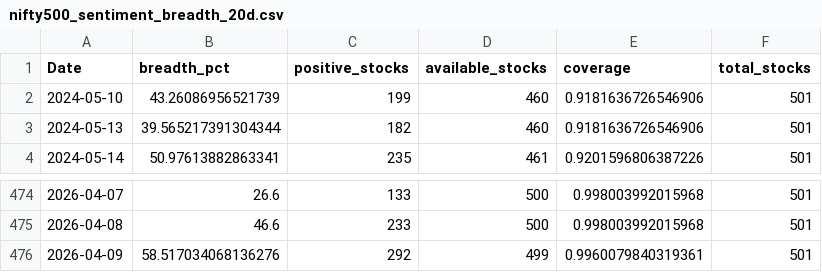
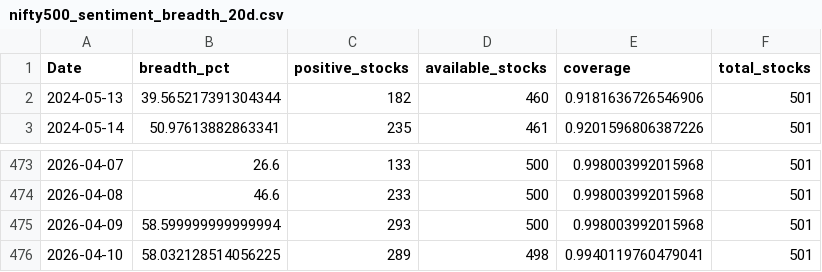
Before and after one commit to CS26-ST/short_term_sentiment_indicator, a CSV file: output/nifty500_sentiment_breadth_20d.csv, drawn as a sheet; only a part is shown, gaps mark what is left out.

```diff
--- a/output/nifty500_sentiment_breadth_20d.csv
+++ b/output/nifty500_sentiment_breadth_20d.csv
@@ -1,3 +1,2 @@
 Date,breadth_pct,positive_stocks,available_stocks,coverage,total_stocks
-2024-05-10,43.26086956521739,199,460,0.9181636726546906,501
 2024-05-13,39.565217391304344,182,460,0.9181636726546906,501
@@ -475,2 +474,3 @@ Date,breadth_pct,positive_stocks,available_stocks,coverage,total_stocks
 2026-04-08,46.6,233,500,0.998003992015968,501
-2026-04-09,58.517034068136276,292,499,0.9960079840319361,501
+2026-04-09,58.599999999999994,293,500,0.998003992015968,501
+2026-04-10,58.032128514056225,289,498,0.9940119760479041,501
```
Also changed, not shown: 2 other files.
